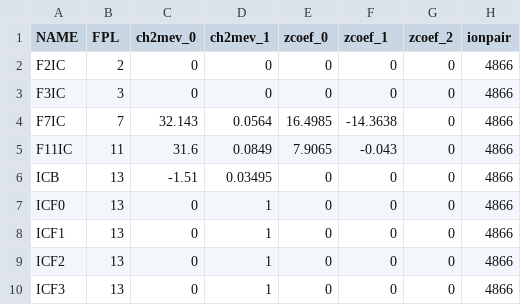
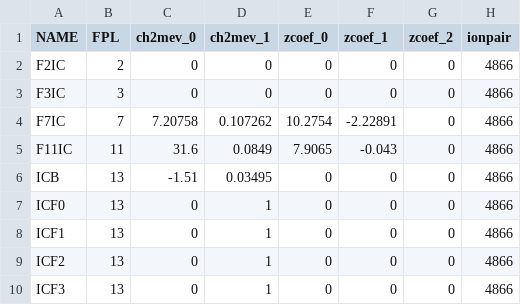
Before and after one commit to SpiRIT-Collaboration/BeamAnalysis, a CSV file: db/BigRIPSIC/BigRIPSIC.2174.csv, drawn as a sheet; only a part is shown; the diff names each change by its address in the sheet, - before the commit and + after, or states it on an @@ line.

```diff
--- a/db/BigRIPSIC/BigRIPSIC.2174.csv
+++ b/db/BigRIPSIC/BigRIPSIC.2174.csv
-C4 (ch2mev_0): 32.143
+C4 (ch2mev_0): 7.20758
-D4 (ch2mev_1): 0.0564
+D4 (ch2mev_1): 0.107262
-E4 (zcoef_0): 16.4985
+E4 (zcoef_0): 10.2754
-F4 (zcoef_1): -14.3638
+F4 (zcoef_1): -2.22891
```
Also changed, not shown: db/BigRIPSIC/BigRIPSIC.2509.csv, db/BigRIPSIC/BigRIPSIC.2805.csv, 5 other files.
